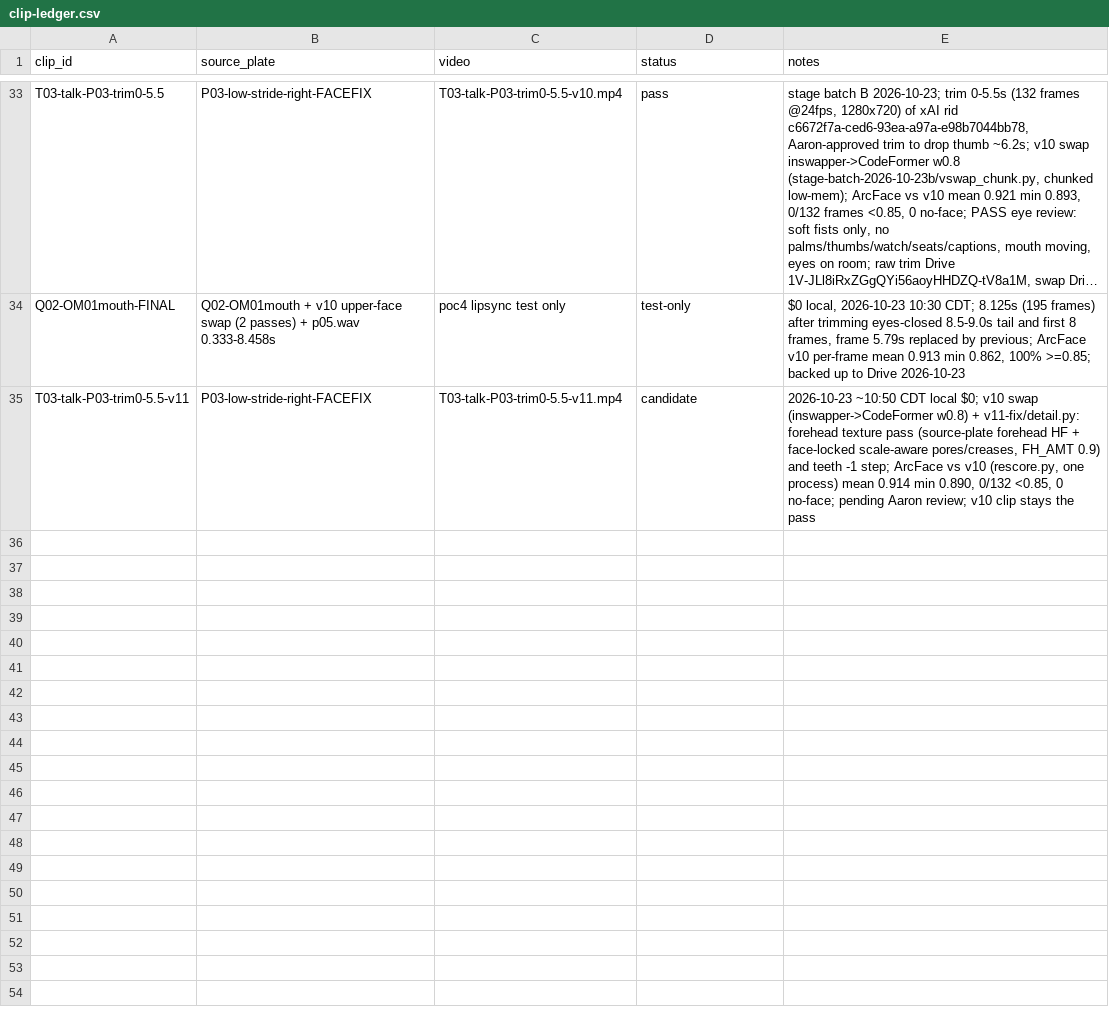
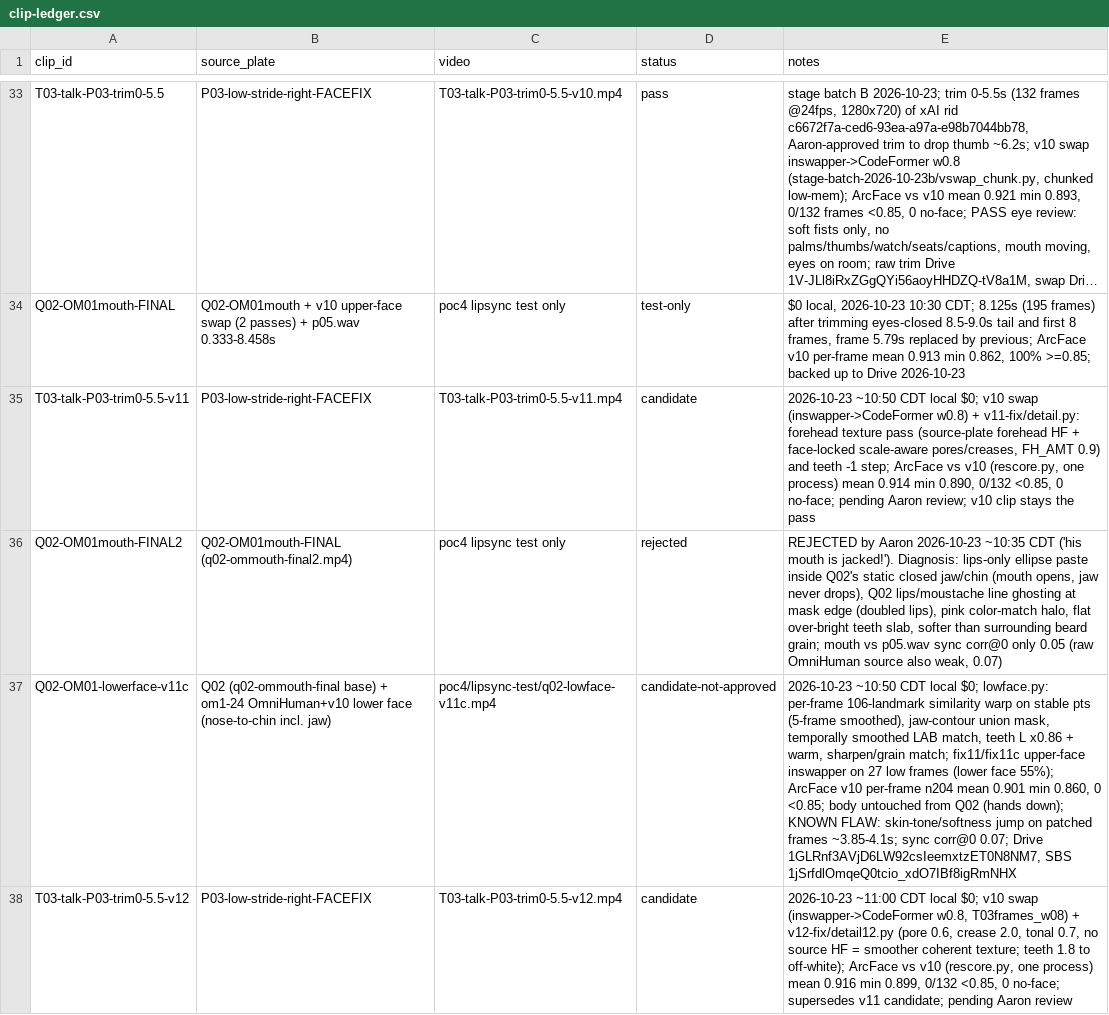
Before and after one commit to aaronmaberry/steadfast, a CSV file: training-locked/clip-ledger.csv, drawn as a sheet; only a part is shown, gaps mark what is left out; long unchanged cells end in …; the diff names each change by its address in the sheet, - before the commit and + after, or states it on an @@ line.

Commit message:
v12 CANDIDATES: master forehead creases/fine pores + teeth off-white; T03 v12 clip (min 0.899 mean 0.916); v10 untouched

```diff
--- a/training-locked/clip-ledger.csv
+++ b/training-locked/clip-ledger.csv
+row 36: Q02-OM01mouth-FINAL2 | Q02-OM01mouth-FINAL (q02-ommouth-final2.mp4) | poc4 lipsync test only | rejected | REJECTED by Aaron 2026-10-23 ~10:35 CDT ('his mouth is jacked!'). Diagnosis: lips-only ellipse paste inside Q02's static closed jaw/chin (mouth opens, jaw never drops), Q02 lips/moustache line ghosting at mask edge (doubled lips), pink color-match halo, flat over-bright teeth slab, softer than surrounding beard grain; mouth vs p05.wav sync corr@0 only 0.05 (raw OmniHuman source also weak, 0.07)
+row 37: Q02-OM01-lowerface-v11c | Q02 (q02-ommouth-final base) + om1-24 OmniHuman+v10 lower face (nose-to-chin incl. jaw) | poc4/lipsync-test/q02-lowface-v11c.mp4 | candidate-not-approved | 2026-10-23 ~10:50 CDT local $0; lowface.py: per-frame 106-landmark similarity warp on stable pts (5-frame smoothed), jaw-contour union mask, temporally smoothed LAB match, teeth L x0.86 + warm, sharpen/grain match; fix11/fix11c upper-face inswapper on 27 low frames (lower face 55%); ArcFace v10 per-frame n204 mean 0.901 min 0.860, 0 <0.85; body untouched from Q02 (hands down); KNOWN FLAW: skin-tone/softness jump on patched frames ~3.85-4.1s; sync corr@0 0.07; Drive 1GLRnf3AVjD6LW92csIeemxtzET0N8NM7, SBS 1jSrfdlOmqeQ0tcio_xdO7IBf8igRmNHX
+row 38: T03-talk-P03-trim0-5.5-v12 | P03-low-stride-right-FACEFIX | T03-talk-P03-trim0-5.5-v12.mp4 | candidate | 2026-10-23 ~11:00 CDT local $0; v10 swap (inswapper->CodeFormer w0.8, T03frames_w08) + v12-fix/detail12.py (pore 0.6, crease 2.0, tonal 0.7, no source HF = smoother coherent texture; teeth 1.8 to off-white); ArcFace vs v10 (rescore.py, one process) mean 0.916 min 0.899, 0/132 <0.85, 0 no-face; supersedes v11 candidate; pending Aaron review
```
Also changed, not shown: 20 other files.
